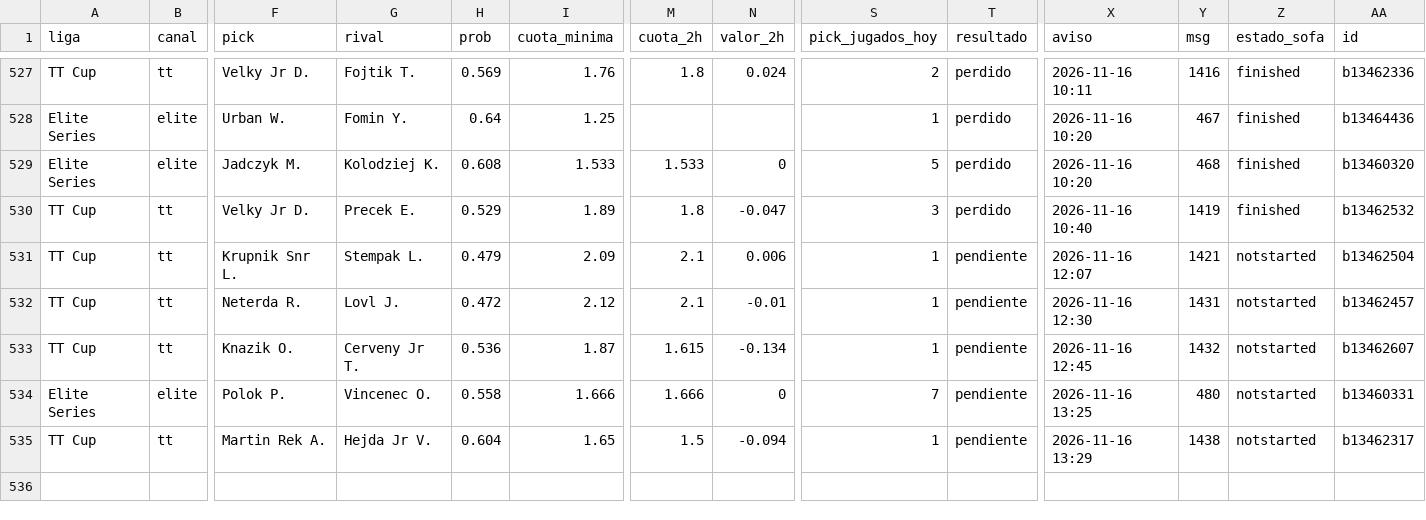
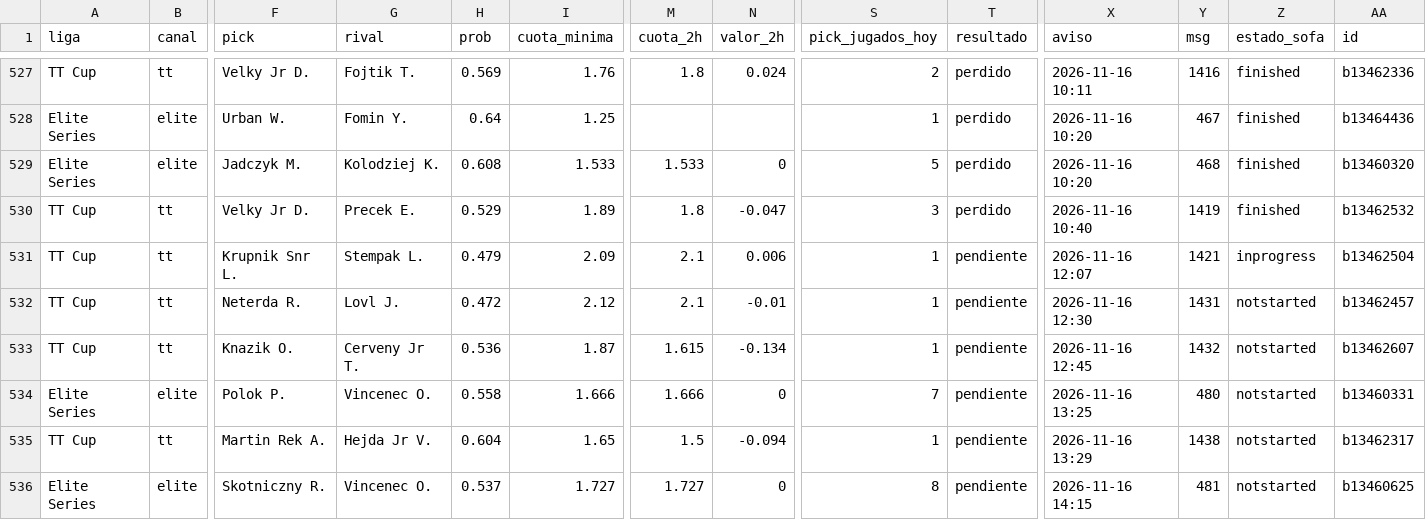
Before and after one commit to manuvaldespartera3-netizen/tt-multiliga, a CSV file: seguimiento/picks.csv, drawn as a sheet; only a part is shown, gaps mark what is left out; rows hold the shown columns only; the diff names each change by its address in the sheet, - before the commit and + after, or states it on an @@ line.

Commit message:
Seguimiento TT Cup

```diff
--- a/seguimiento/picks.csv
+++ b/seguimiento/picks.csv
-Z531 (estado_sofa): notstarted
+Z531 (estado_sofa): inprogress
+row 536: Elite Series | elite | Skotniczny R. | Vincenec O. | 0.537 | 1.727 | 1.727 | 0 | 8 | pendiente | 2026-11-16 14:15 | 481 | notstarted | b13460625
```
Also changed, not shown: 1 other file.
